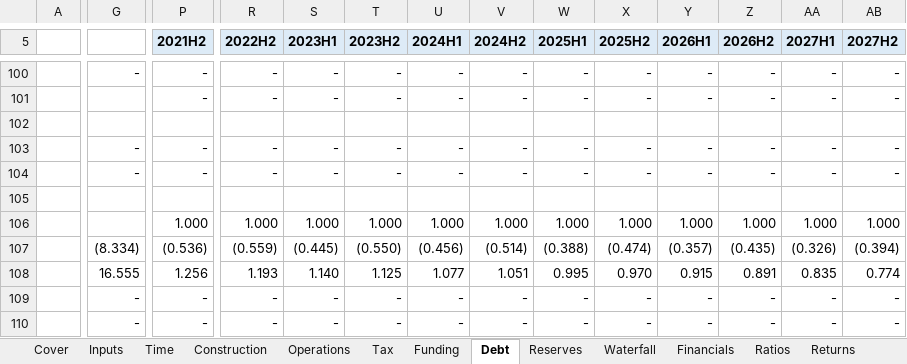
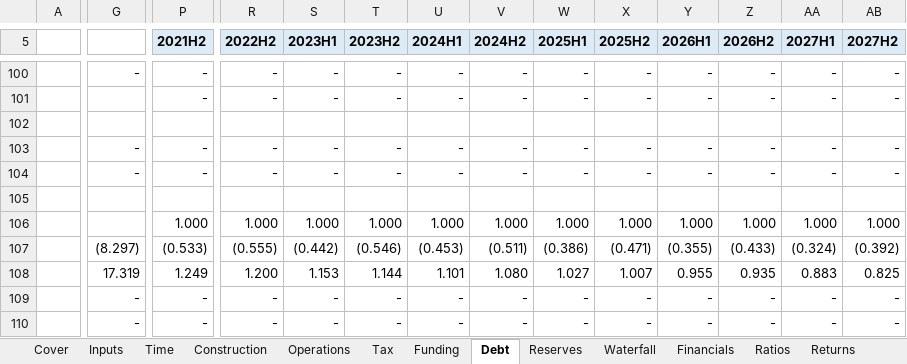
Before and after one commit to Luph/neurolab, an Excel workbook: book/model/recalc_p/out/scn01.xlsx, sheet Debt, drawn as a sheet; only a part is shown, gaps mark what is left out; values as stored, in another font and other column widths than the file's, no borders; the diff covers the shown part only; the diff names each change by its address in the sheet, - before the commit and + after, or states it on an @@ line.

```diff
--- a/book/model/recalc_p/out/scn01.xlsx (sheet Debt)
+++ b/book/model/recalc_p/out/scn01.xlsx (sheet Debt)
-G107: (8.334)
+G107: (8.297)
-P107 (2021H2): (0.536)
+P107 (2021H2): (0.533)
-R107 (2022H2): (0.559)
+R107 (2022H2): (0.555)
-S107 (2023H1): (0.445)
+S107 (2023H1): (0.442)
-T107 (2023H2): (0.550)
+T107 (2023H2): (0.546)
-U107 (2024H1): (0.456)
+U107 (2024H1): (0.453)
-V107 (2024H2): (0.514)
+V107 (2024H2): (0.511)
-W107 (2025H1): (0.388)
+W107 (2025H1): (0.386)
-X107 (2025H2): (0.474)
+X107 (2025H2): (0.471)
-Y107 (2026H1): (0.357)
+Y107 (2026H1): (0.355)
-Z107 (2026H2): (0.435)
+Z107 (2026H2): (0.433)
-AA107 (2027H1): (0.326)
+AA107 (2027H1): (0.324)
-AB107 (2027H2): (0.394)
+AB107 (2027H2): (0.392)
-G108: 16.555
+G108: 17.319
-P108 (2021H2): 1.256
+P108 (2021H2): 1.249
-R108 (2022H2): 1.193
+R108 (2022H2): 1.200
-S108 (2023H1): 1.140
+S108 (2023H1): 1.153
-T108 (2023H2): 1.125
+T108 (2023H2): 1.144
-U108 (2024H1): 1.077
+U108 (2024H1): 1.101
-V108 (2024H2): 1.051
+V108 (2024H2): 1.080
-W108 (2025H1): 0.995
+W108 (2025H1): 1.027
-X108 (2025H2): 0.970
+X108 (2025H2): 1.007
-Y108 (2026H1): 0.915
+Y108 (2026H1): 0.955
-Z108 (2026H2): 0.891
+Z108 (2026H2): 0.935
-AA108 (2027H1): 0.835
+AA108 (2027H1): 0.883
-AB108 (2027H2): 0.774
+AB108 (2027H2): 0.825
```
Also changed, not shown: 9 added rows, 1 removed row and 1124 edited cells elsewhere in this sheet, sheet Funding, sheet Inputs, sheet Financials, sheet Waterfall, sheet Tax, sheet Outputs, 4 more sheets, formulas that keep their value, book/model/Case_P_Model_AuditExercise.xlsx, book/model/exercises/Case_P_Model_AuditExercise_reader.xlsx, 18 other files.
